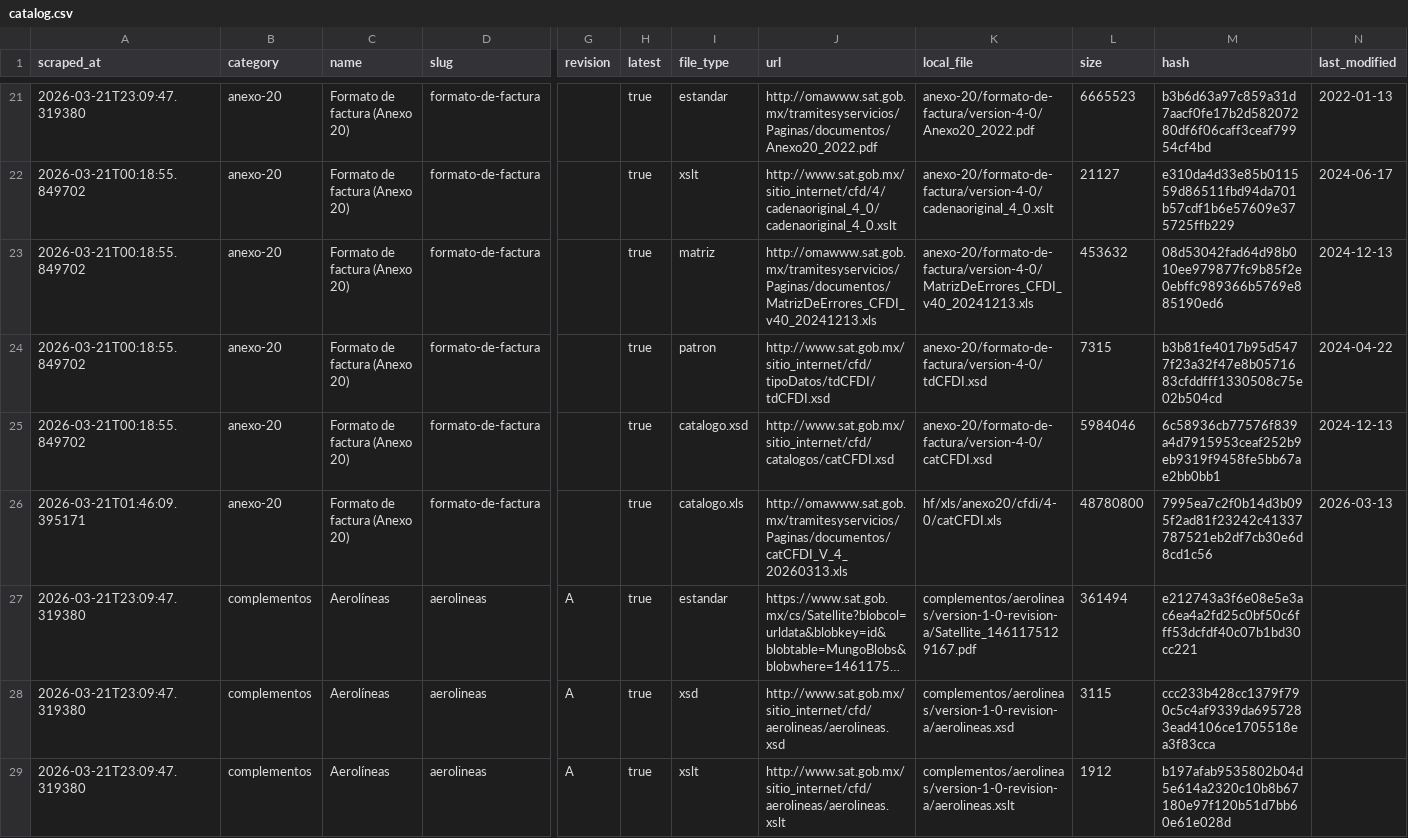
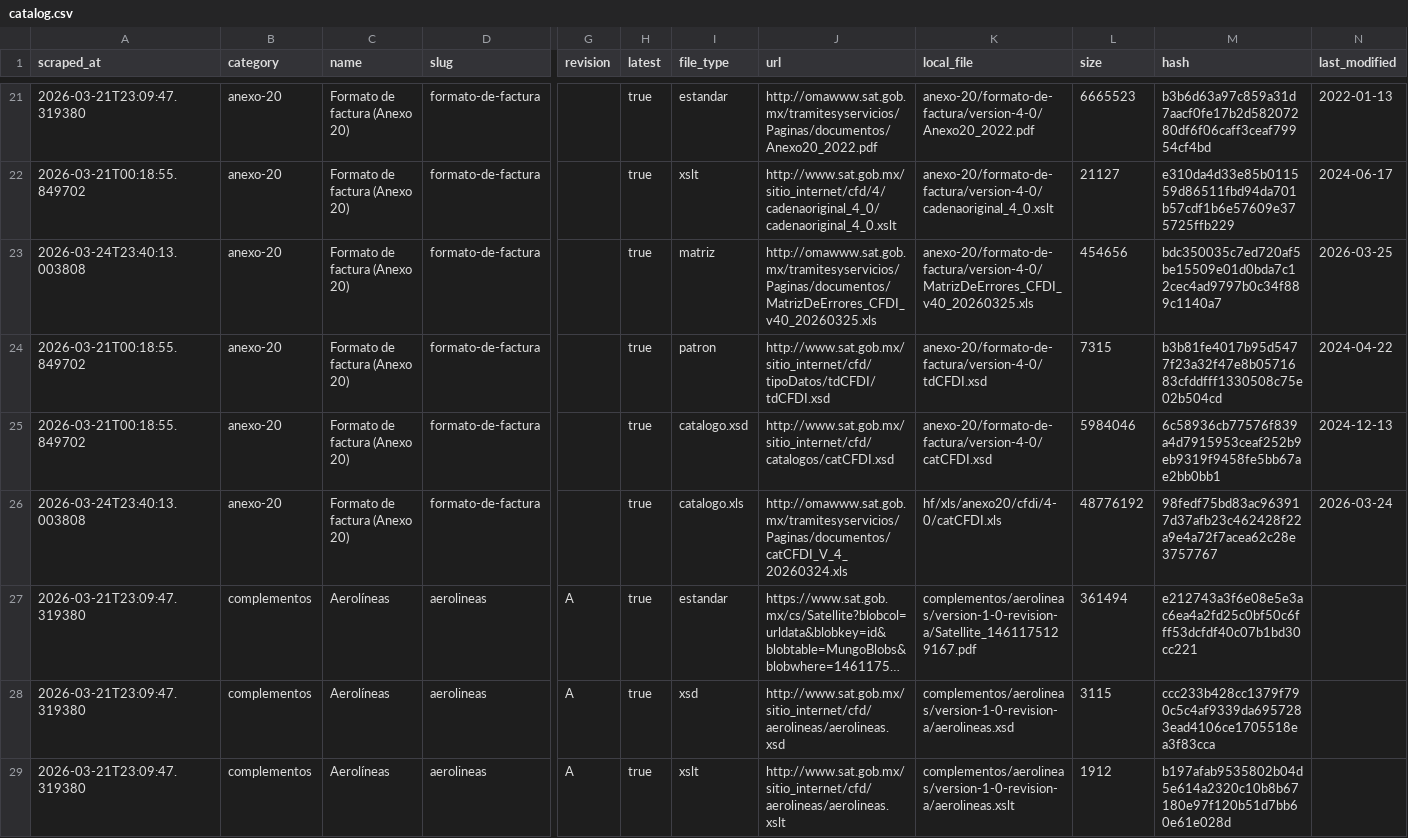
Before and after one commit to mayrop/sat-metadata-scraper, a CSV file: output/catalog.csv, drawn as a sheet; only a part is shown, gaps mark what is left out; long unchanged cells end in …; the diff names each change by its address in the sheet, - before the commit and + after, or states it on an @@ line.

```diff
--- a/output/catalog.csv
+++ b/output/catalog.csv
-A23 (scraped_at): 2026-03-21T00:18:55.849702
+A23 (scraped_at): 2026-03-24T23:40:13.003808
-J23 (url): http://omawww.sat.gob.mx/tramitesyservicios/Paginas/documentos/MatrizDeErrores_CFDI_v40_20241213.xls
+J23 (url): http://omawww.sat.gob.mx/tramitesyservicios/Paginas/documentos/MatrizDeErrores_CFDI_v40_20260325.xls
-K23 (local_file): anexo-20/formato-de-factura/version-4-0/MatrizDeErrores_CFDI_v40_20241213.xls
+K23 (local_file): anexo-20/formato-de-factura/version-4-0/MatrizDeErrores_CFDI_v40_20260325.xls
-L23 (size): 453632
+L23 (size): 454656
-M23 (hash): 08d53042fad64d98b010ee979877fc9b85f2e0ebffc989366b5769e885190ed6
+M23 (hash): bdc350035c7ed720af5be15509e01d0bda7c12cec4ad9797b0c34f889c1140a7
-N23 (last_modified): 2024-12-13
+N23 (last_modified): 2026-03-25
-A26 (scraped_at): 2026-03-21T01:46:09.395171
+A26 (scraped_at): 2026-03-24T23:40:13.003808
-J26 (url): http://omawww.sat.gob.mx/tramitesyservicios/Paginas/documentos/catCFDI_V_4_20260313.xls
+J26 (url): http://omawww.sat.gob.mx/tramitesyservicios/Paginas/documentos/catCFDI_V_4_20260324.xls
-L26 (size): 48780800
+L26 (size): 48776192
-M26 (hash): 7995ea7c2f0b14d3b095f2ad81f23242c41337787521eb2df7cb30e6d8cd1c56
+M26 (hash): 98fedf75bd83ac963917d37afb23c462428f22a9e4a72f7acea62c28e3757767
-N26 (last_modified): 2026-03-13
+N26 (last_modified): 2026-03-24
```
Also changed, not shown: catalog_state.csv, 2 other files.
